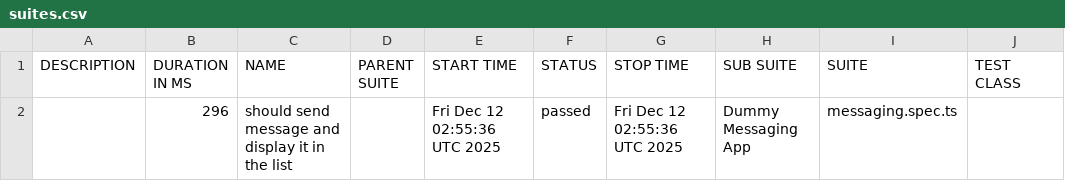
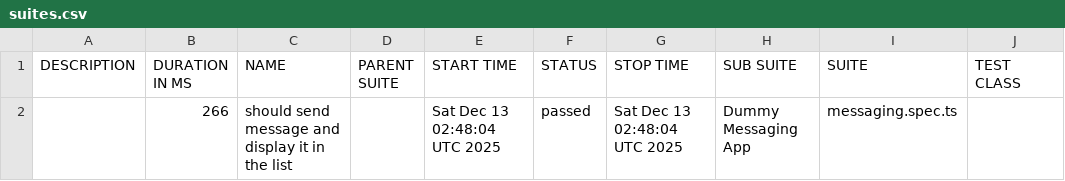
Before and after one commit to axelforce/dummyMessage, a CSV file: data/suites.csv, drawn as a sheet; only a part is shown; the diff names each change by its address in the sheet, - before the commit and + after, or states it on an @@ line.

```diff
--- a/data/suites.csv
+++ b/data/suites.csv
-B2 (DURATION IN MS): 296
+B2 (DURATION IN MS): 266
-E2 (START TIME): Fri Dec 12 02:55:36 UTC 2025
+E2 (START TIME): Sat Dec 13 02:48:04 UTC 2025
-G2 (STOP TIME): Fri Dec 12 02:55:36 UTC 2025
+G2 (STOP TIME): Sat Dec 13 02:48:04 UTC 2025
```
Also changed, not shown: 16 other files.
